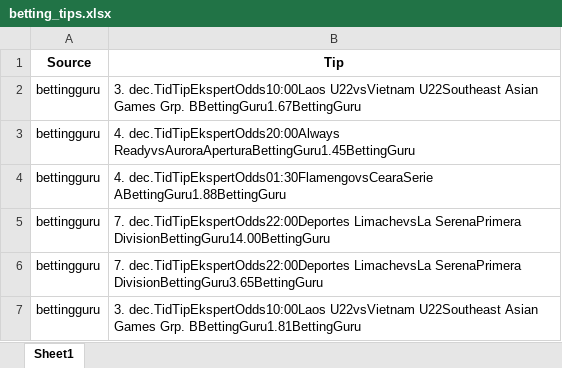
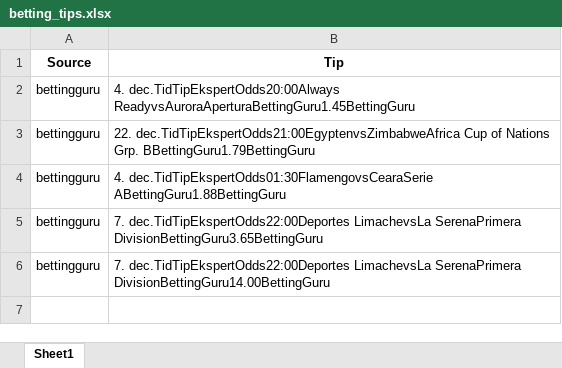
Before and after one commit to mahmad789/alerts, an Excel workbook: betting_tips.xlsx, sheet Sheet1, drawn as a sheet; values as stored, in another font and other column widths than the file's, no borders; removed rows and columns are numbered as before the commit, all else as after; the diff names each change by its address in the sheet, - before the commit and + after, or states it on an @@ line.

```diff
--- a/betting_tips.xlsx (sheet Sheet1)
+++ b/betting_tips.xlsx (sheet Sheet1)
-row 2: bettingguru | 3. dec.TidTipEkspertOdds10:00Laos U22vsVietnam U22Southeast Asian Games Grp. BBettingGuru1.67BettingGuru
+row 3: bettingguru | 22. dec.TidTipEkspertOdds21:00EgyptenvsZimbabweAfrica Cup of Nations Grp. BBettingGuru1.79BettingGuru
@@ row 6 moved to row 5: bettingguru @@
-row 7: bettingguru | 3. dec.TidTipEkspertOdds10:00Laos U22vsVietnam U22Southeast Asian Games Grp. BBettingGuru1.81BettingGuru
```
